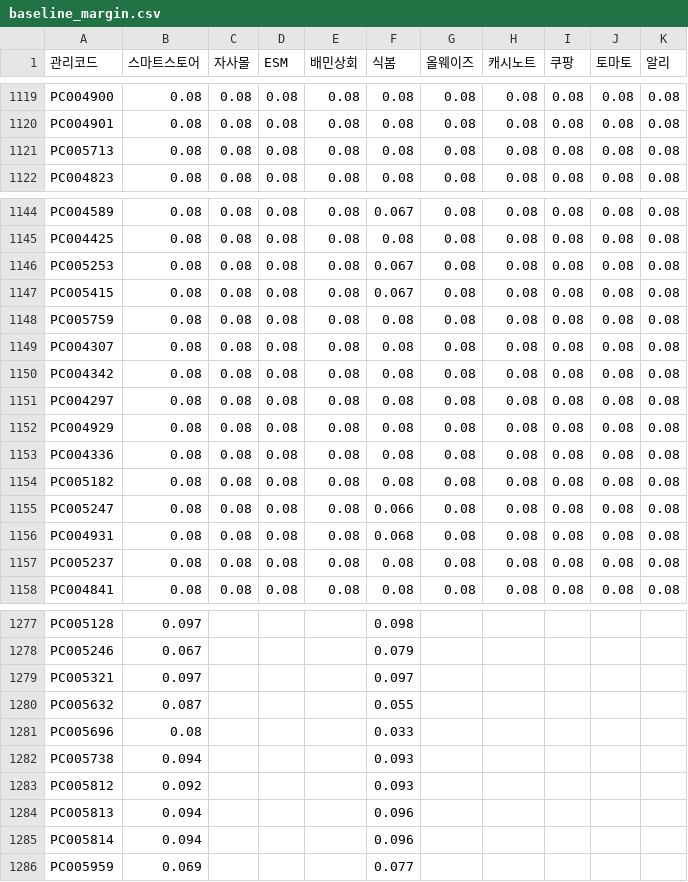
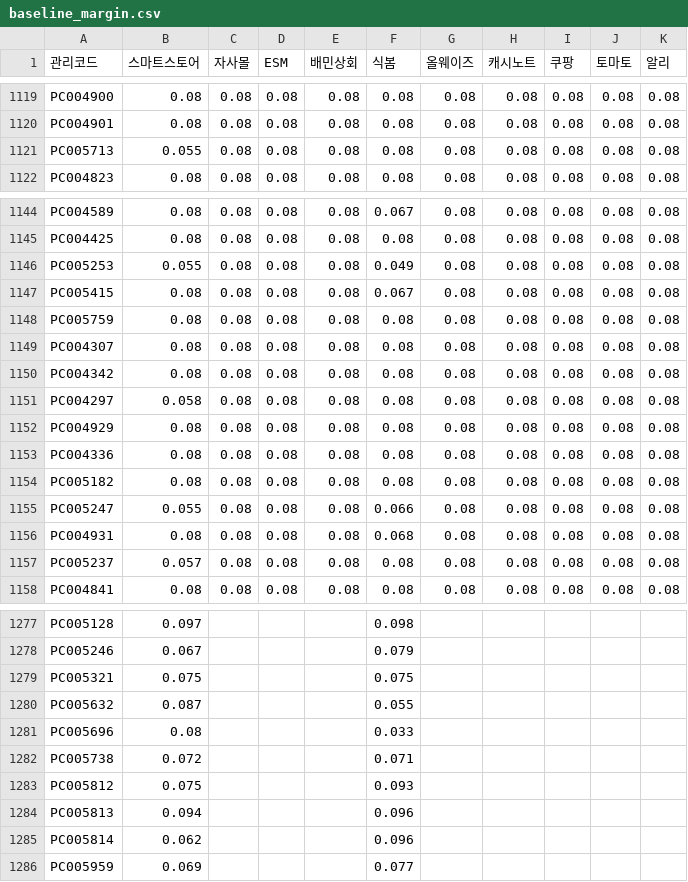
Before and after one commit to OURPROJECTDAO/work-automation-app, a CSV file: reference/baseline_margin.csv, drawn as a sheet; only a part is shown, gaps mark what is left out; the diff covers the shown part only.

Commit message:
baseline: 식자재 26건 기준마진 절반스텝 인하(오프라인 실현마진 앵커) — 스마트스토어21·식봄5

```diff
--- a/reference/baseline_margin.csv
+++ b/reference/baseline_margin.csv
@@ -1120,3 +1120,3 @@ PC004900,0.08,0.08,0.08,0.08,0.08,0.08,0.08,0.08,0.08,0.08
 PC004901,0.08,0.08,0.08,0.08,0.08,0.08,0.08,0.08,0.08,0.08
-PC005713,0.08,0.08,0.08,0.08,0.08,0.08,0.08,0.08,0.08,0.08
+PC005713,0.055,0.08,0.08,0.08,0.08,0.08,0.08,0.08,0.08,0.08
 PC004823,0.08,0.08,0.08,0.08,0.08,0.08,0.08,0.08,0.08,0.08
@@ -1145,3 +1145,3 @@ PC004589,0.08,0.08,0.08,0.08,0.067,0.08,0.08,0.08,0.08,0.08
 PC004425,0.08,0.08,0.08,0.08,0.08,0.08,0.08,0.08,0.08,0.08
-PC005253,0.08,0.08,0.08,0.08,0.067,0.08,0.08,0.08,0.08,0.08
+PC005253,0.055,0.08,0.08,0.08,0.049,0.08,0.08,0.08,0.08,0.08
 PC005415,0.08,0.08,0.08,0.08,0.067,0.08,0.08,0.08,0.08,0.08
@@ -1150,3 +1150,3 @@ PC004307,0.08,0.08,0.08,0.08,0.08,0.08,0.08,0.08,0.08,0.08
 PC004342,0.08,0.08,0.08,0.08,0.08,0.08,0.08,0.08,0.08,0.08
-PC004297,0.08,0.08,0.08,0.08,0.08,0.08,0.08,0.08,0.08,0.08
+PC004297,0.058,0.08,0.08,0.08,0.08,0.08,0.08,0.08,0.08,0.08
 PC004929,0.08,0.08,0.08,0.08,0.08,0.08,0.08,0.08,0.08,0.08
@@ -1154,5 +1154,5 @@ PC004336,0.08,0.08,0.08,0.08,0.08,0.08,0.08,0.08,0.08,0.08
 PC005182,0.08,0.08,0.08,0.08,0.08,0.08,0.08,0.08,0.08,0.08
-PC005247,0.08,0.08,0.08,0.08,0.066,0.08,0.08,0.08,0.08,0.08
+PC005247,0.055,0.08,0.08,0.08,0.066,0.08,0.08,0.08,0.08,0.08
 PC004931,0.08,0.08,0.08,0.08,0.068,0.08,0.08,0.08,0.08,0.08
-PC005237,0.08,0.08,0.08,0.08,0.08,0.08,0.08,0.08,0.08,0.08
+PC005237,0.057,0.08,0.08,0.08,0.08,0.08,0.08,0.08,0.08,0.08
 PC004841,0.08,0.08,0.08,0.08,0.08,0.08,0.08,0.08,0.08,0.08
@@ -1278,9 +1278,9 @@ PC005128,0.097,,,,0.098,,,,,
 PC005246,0.067,,,,0.079,,,,,
-PC005321,0.097,,,,0.097,,,,,
+PC005321,0.075,,,,0.075,,,,,
 PC005632,0.087,,,,0.055,,,,,
 PC005696,0.08,,,,0.033,,,,,
-PC005738,0.094,,,,0.093,,,,,
-PC005812,0.092,,,,0.093,,,,,
+PC005738,0.072,,,,0.071,,,,,
+PC005812,0.075,,,,0.093,,,,,
 PC005813,0.094,,,,0.096,,,,,
-PC005814,0.094,,,,0.096,,,,,
+PC005814,0.062,,,,0.096,,,,,
 PC005959,0.069,,,,0.077,,,,,
```
Also changed, not shown: 14 edited cells elsewhere in this file.
